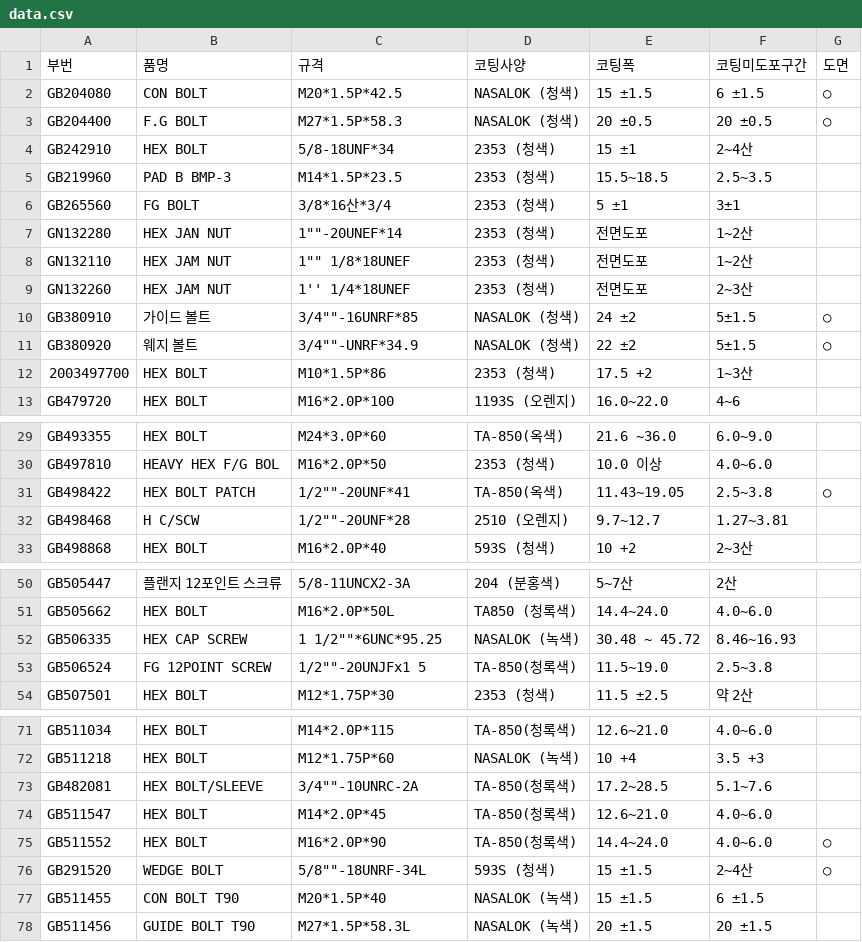
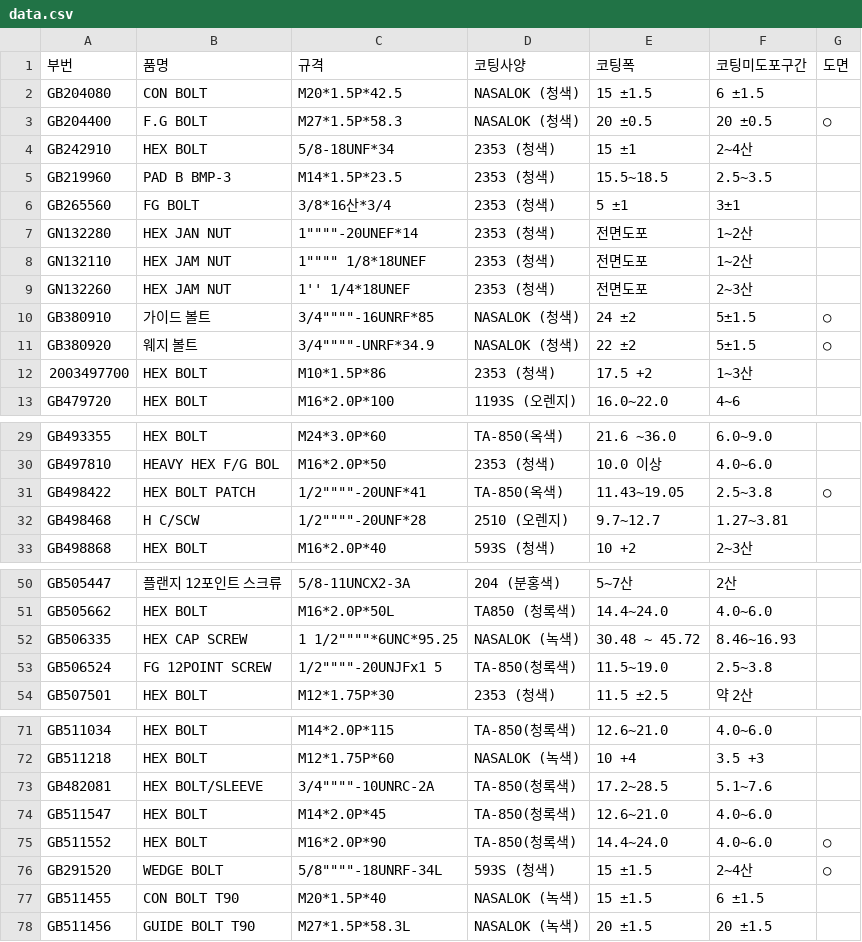
Before and after one commit to ansehddls/coating-app, a CSV file: data.csv, drawn as a sheet; only a part is shown, gaps mark what is left out.

Commit message:
Toggle drawing at row 1

```diff
--- a/data.csv
+++ b/data.csv
@@ -1,3 +1,3 @@
 부번,품명,규격,코팅사양,코팅폭,코팅미도포구간,도면
-"GB204080","CON BOLT","M20*1.5P*42.5","NASALOK (청색)","15 ±1.5","6 ±1.5","○"
+"GB204080","CON BOLT","M20*1.5P*42.5","NASALOK (청색)","15 ±1.5","6 ±1.5",""
 "GB204400","F.G BOLT","M27*1.5P*58.3","NASALOK (청색)","20 ±0.5","20 ±0.5","○"
@@ -6,7 +6,7 @@
 "GB265560","FG BOLT","3/8*16산*3/4","2353 (청색)","5 ±1","3±1",""
-"GN132280","HEX JAN NUT","1""""-20UNEF*14","2353 (청색)","전면도포","1~2산",""
-"GN132110","HEX JAM NUT","1"""" 1/8*18UNEF","2353 (청색)","전면도포","1~2산",""
+"GN132280","HEX JAN NUT","1""""""""-20UNEF*14","2353 (청색)","전면도포","1~2산",""
+"GN132110","HEX JAM NUT","1"""""""" 1/8*18UNEF","2353 (청색)","전면도포","1~2산",""
 "GN132260","HEX JAM NUT","1'' 1/4*18UNEF","2353 (청색)","전면도포","2~3산",""
-"GB380910","가이드 볼트","3/4""""-16UNRF*85","NASALOK (청색)","24 ±2","5±1.5","○"
-"GB380920","웨지 볼트","3/4""""-UNRF*34.9","NASALOK (청색)","22  ±2","5±1.5","○"
+"GB380910","가이드 볼트","3/4""""""""-16UNRF*85","NASALOK (청색)","24 ±2","5±1.5","○"
+"GB380920","웨지 볼트","3/4""""""""-UNRF*34.9","NASALOK (청색)","22  ±2","5±1.5","○"
 "2003497700","HEX BOLT","M10*1.5P*86","2353 (청색)","17.5  +2","1~3산",""
@@ -30,4 +30,4 @@
 "GB497810","HEAVY HEX F/G BOL","M16*2.0P*50","2353 (청색)","10.0 이상","4.0~6.0",""
-"GB498422","HEX BOLT PATCH","1/2""""-20UNF*41","TA-850(옥색)","11.43~19.05","2.5~3.8","○"
-"GB498468","H C/SCW","1/2""""-20UNF*28","2510 (오렌지)","9.7~12.7","1.27~3.81",""
+"GB498422","HEX BOLT PATCH","1/2""""""""-20UNF*41","TA-850(옥색)","11.43~19.05","2.5~3.8","○"
+"GB498468","H C/SCW","1/2""""""""-20UNF*28","2510 (오렌지)","9.7~12.7","1.27~3.81",""
 "GB498868","HEX BOLT","M16*2.0P*40","593S (청색)","10  +2","2~3산",""
@@ -51,4 +51,4 @@
 "GB505662","HEX BOLT","M16*2.0P*50L","TA850 (청록색)","14.4~24.0","4.0~6.0",""
-"GB506335","HEX CAP SCREW","1 1/2""""*6UNC*95.25","NASALOK (녹색)","30.48 ~ 45.72","8.46~16.93",""
-"GB506524","FG 12POINT SCREW","1/2""""-20UNJFx1 5","TA-850(청록색)","11.5~19.0","2.5~3.8",""
+"GB506335","HEX CAP SCREW","1 1/2""""""""*6UNC*95.25","NASALOK (녹색)","30.48 ~ 45.72","8.46~16.93",""
+"GB506524","FG 12POINT SCREW","1/2""""""""-20UNJFx1 5","TA-850(청록색)","11.5~19.0","2.5~3.8",""
 "GB507501","HEX BOLT","M12*1.75P*30","2353 (청색)","11.5  ±2.5","약 2산",""
@@ -72,6 +72,6 @@
 "GB511218","HEX BOLT","M12*1.75P*60","NASALOK (녹색)","10 +4","3.5 +3",""
-"GB482081","HEX BOLT/SLEEVE","3/4""""-10UNRC-2A","TA-850(청록색)","17.2~28.5","5.1~7.6",""
+"GB482081","HEX BOLT/SLEEVE","3/4""""""""-10UNRC-2A","TA-850(청록색)","17.2~28.5","5.1~7.6",""
 "GB511547","HEX BOLT","M14*2.0P*45","TA-850(청록색)","12.6~21.0","4.0~6.0",""
 "GB511552","HEX BOLT","M16*2.0P*90","TA-850(청록색)","14.4~24.0","4.0~6.0","○"
-"GB291520","WEDGE BOLT","5/8""""-18UNRF-34L","593S (청색)","15 ±1.5","2~4산","○"
+"GB291520","WEDGE BOLT","5/8""""""""-18UNRF-34L","593S (청색)","15 ±1.5","2~4산","○"
 "GB511455","CON BOLT T90","M20*1.5P*40","NASALOK (녹색)","15 ±1.5","6 ±1.5",""
```
